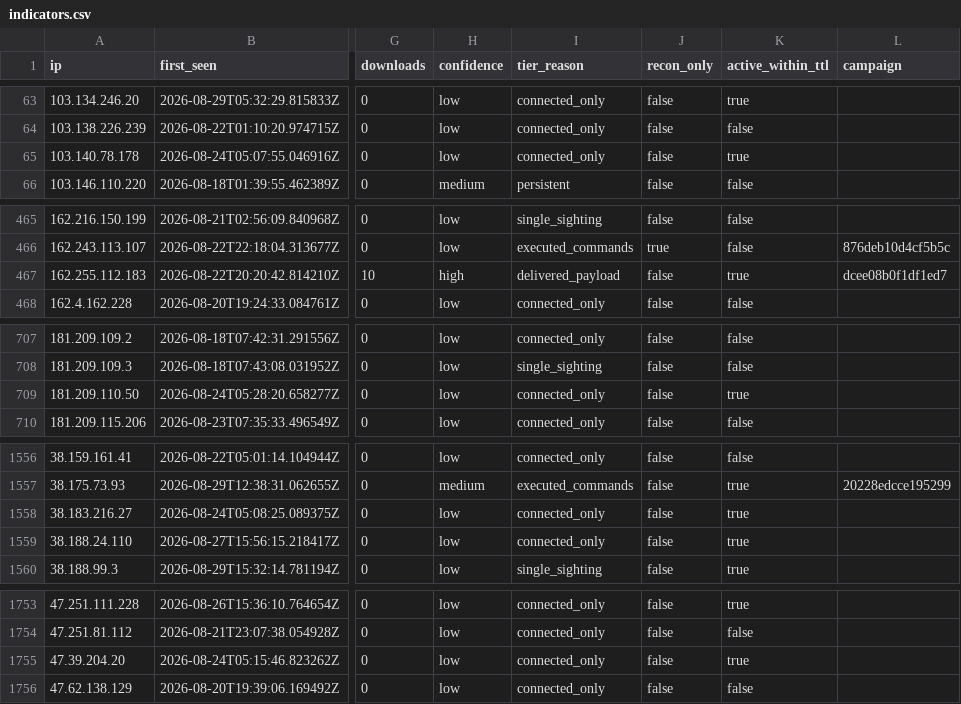
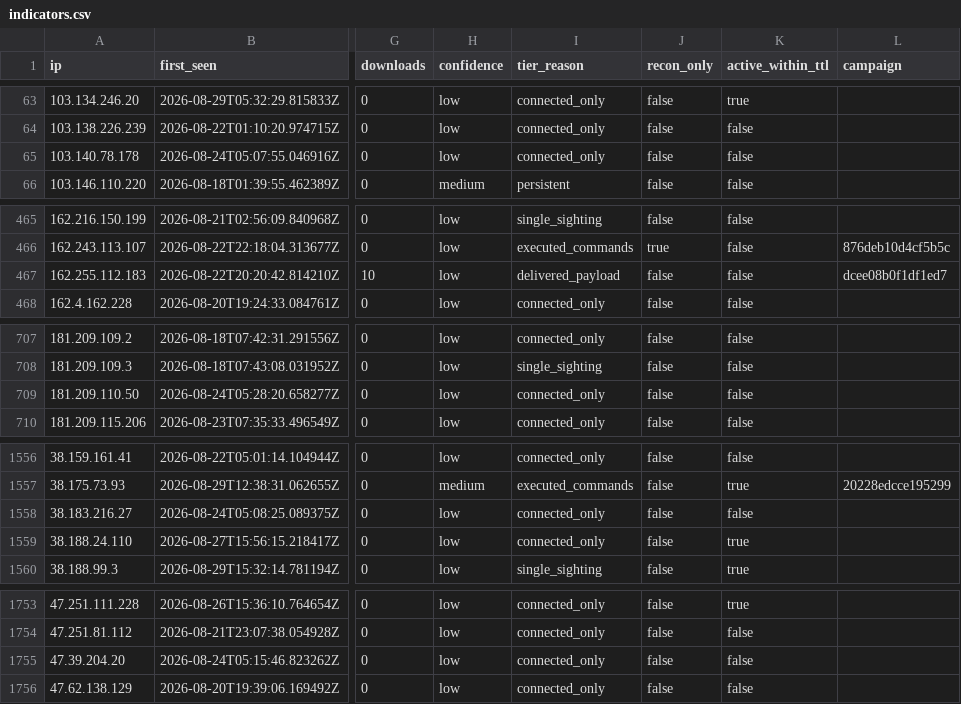
Before and after one commit to Ap6pack/Ap6pack.github.io, a CSV file: dist/honeypot/data/v1/feed/indicators.csv, drawn as a sheet; only a part is shown, gaps mark what is left out; the diff names each change by its address in the sheet, - before the commit and + after, or states it on an @@ line.

```diff
--- a/dist/honeypot/data/v1/feed/indicators.csv
+++ b/dist/honeypot/data/v1/feed/indicators.csv
-K65 (active_within_ttl): true
+K65 (active_within_ttl): false
-H467 (confidence): high
+H467 (confidence): low
-K467 (active_within_ttl): true
+K467 (active_within_ttl): false
-K709 (active_within_ttl): true
+K709 (active_within_ttl): false
-K1558 (active_within_ttl): true
+K1558 (active_within_ttl): false
-K1755 (active_within_ttl): true
+K1755 (active_within_ttl): false
```
Also changed, not shown: 17 other files.
